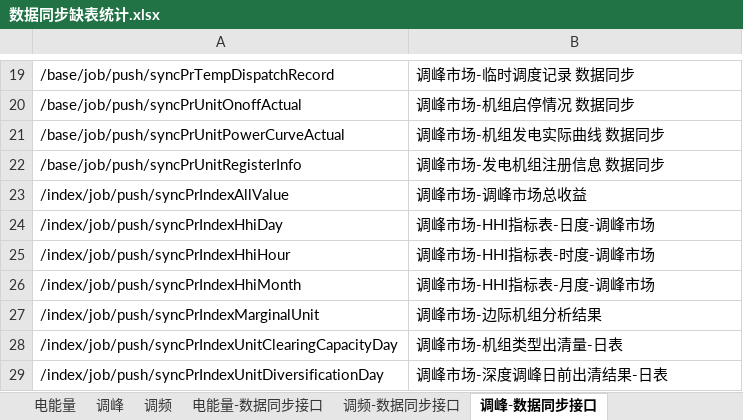
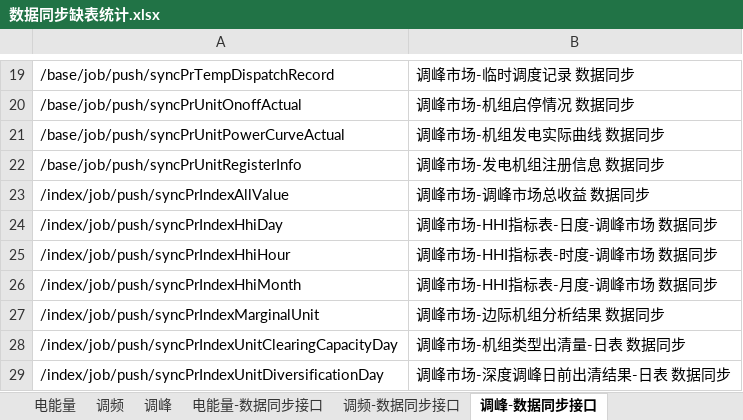
Before and after one commit to GX13697255906/template, an Excel workbook: helper/src/main/java/helper/数据同步缺表统计.xlsx, sheet 调峰-数据同步接口, drawn as a sheet; only a part is shown, gaps mark what is left out; values as stored, in another font and other column widths than the file's, no borders; the diff names each change by its address in the sheet, - before the commit and + after, or states it on an @@ line.

```diff
--- a/helper/src/main/java/helper/数据同步缺表统计.xlsx (sheet 调峰-数据同步接口)
+++ b/helper/src/main/java/helper/数据同步缺表统计.xlsx (sheet 调峰-数据同步接口)
@@ sheet tab order changed: 电能量 | 调频 | 调峰 | 电能量-数据同步接口 | 调频-数据同步接口 | 调峰-数据同步接口 @@
-B23: 调峰市场-调峰市场总收益
+B23: 调峰市场-调峰市场总收益 数据同步
-B24: 调峰市场-HHI指标表-日度-调峰市场
+B24: 调峰市场-HHI指标表-日度-调峰市场 数据同步
-B25: 调峰市场-HHI指标表-时度-调峰市场
+B25: 调峰市场-HHI指标表-时度-调峰市场 数据同步
-B26: 调峰市场-HHI指标表-月度-调峰市场
+B26: 调峰市场-HHI指标表-月度-调峰市场 数据同步
-B27: 调峰市场-边际机组分析结果
+B27: 调峰市场-边际机组分析结果 数据同步
-B28: 调峰市场-机组类型出清量-日表
+B28: 调峰市场-机组类型出清量-日表 数据同步
-B29: 调峰市场-深度调峰日前出清结果-日表
+B29: 调峰市场-深度调峰日前出清结果-日表 数据同步
```
Also changed, not shown: sheet 调频-数据同步接口, sheet 调频, sheet 电能量-数据同步接口, sheet 调峰, 29 other files.
